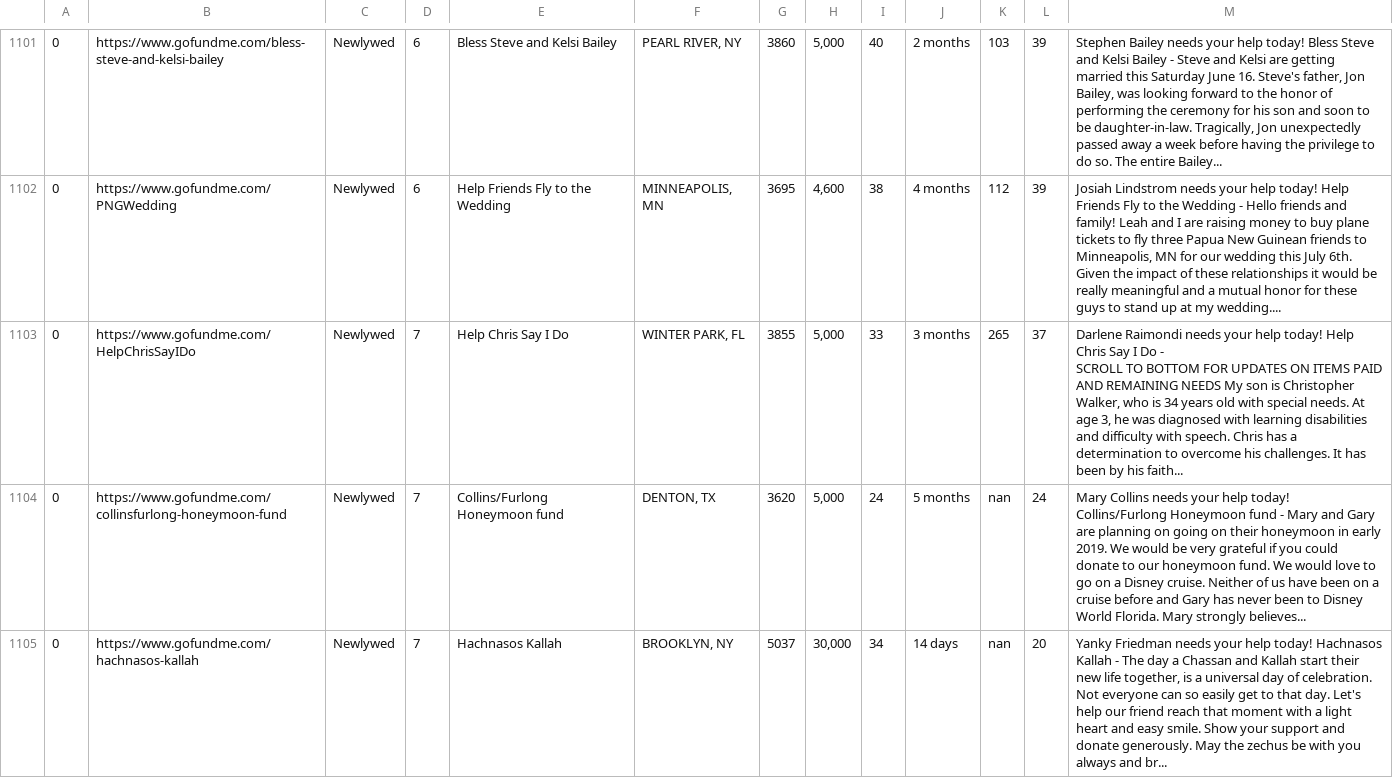
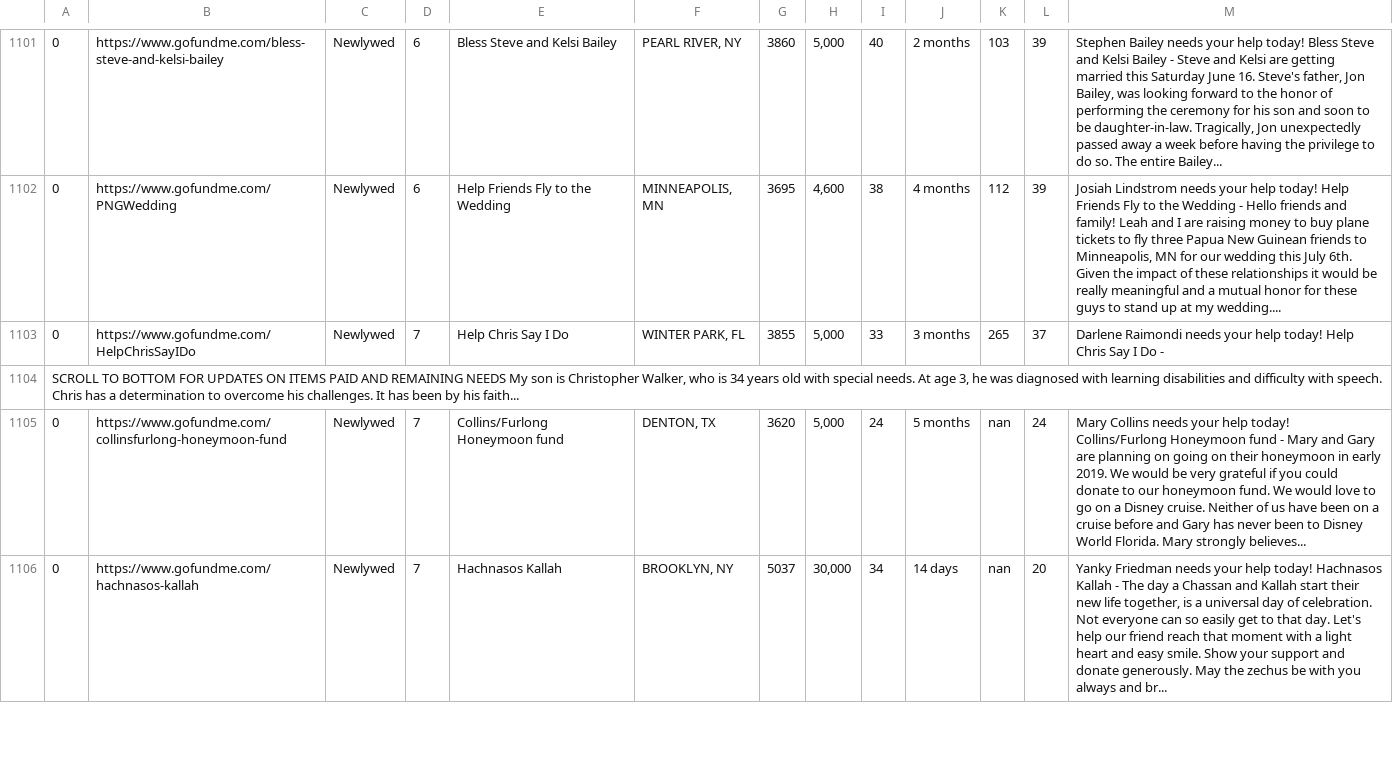
Before and after one commit to lmeninato/GoFundMe, a CSV file: GFM_data.csv, drawn as a sheet; only a part is shown, gaps mark what is left out; ↵ is a line break in a cell; the diff names each change by its address in the sheet, - before the commit and + after, or states it on an @@ line.

```diff
--- a/GFM_data.csv
+++ b/GFM_data.csv
-M1103: …Do - ↵ SCROLL TO BOTTOM FOR UPDATES ON ITEMS PAID AND REMAINING NEEDS My son is Christopher Walker, who is 34 years old with special needs. At age 3, he was diagnosed with learning disabilities and difficulty with speech. Chris has a determination to overcome his challenges. It has been by his faith...
+M1103: …Do -
+row 1104: SCROLL TO BOTTOM FOR UPDATES ON ITEMS PAID AND REMAINING NEEDS My son is Christopher Walker, who is 34 years old with special needs. At age 3, he was diagnosed with learning disabilities and difficulty with speech. Chris has a determination to overcome his challenges. It has been by his faith...
```
Also changed, not shown: 1 other file.
